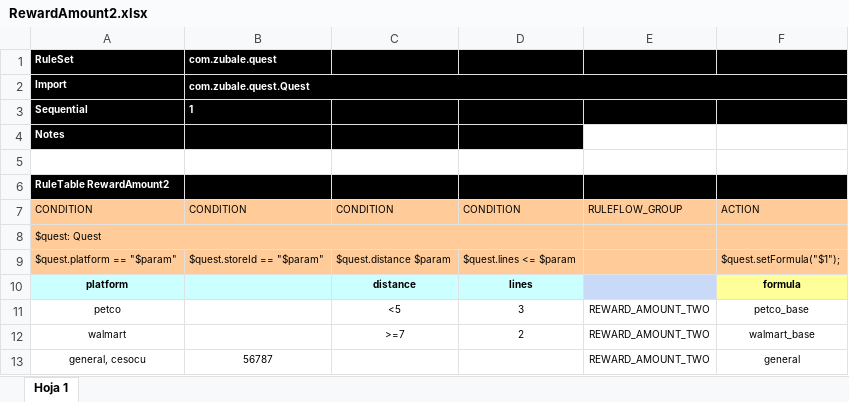
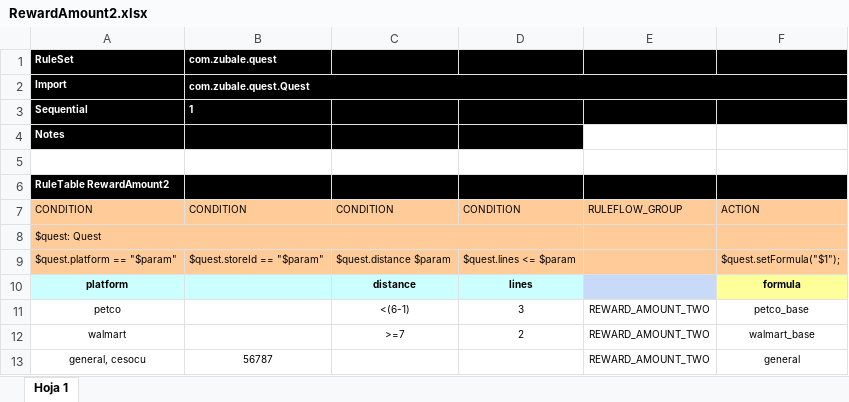
Before and after one commit to eldelaguila77/kogito-example, an Excel workbook: src/main/resources/RewardAmount2.xlsx, sheet Hoja 1, drawn as a sheet; values as stored, in another font and other column widths than the file's, no borders; the diff names each change by its address in the sheet, - before the commit and + after, or states it on an @@ line.

Commit message:
main general formula calculate

```diff
--- a/src/main/resources/RewardAmount2.xlsx (sheet Hoja 1)
+++ b/src/main/resources/RewardAmount2.xlsx (sheet Hoja 1)
-C11: <5
+C11: <(6-1)
```
Also changed, not shown: src/main/resources/RewardAmountNew.xlsx, 3 other files.
